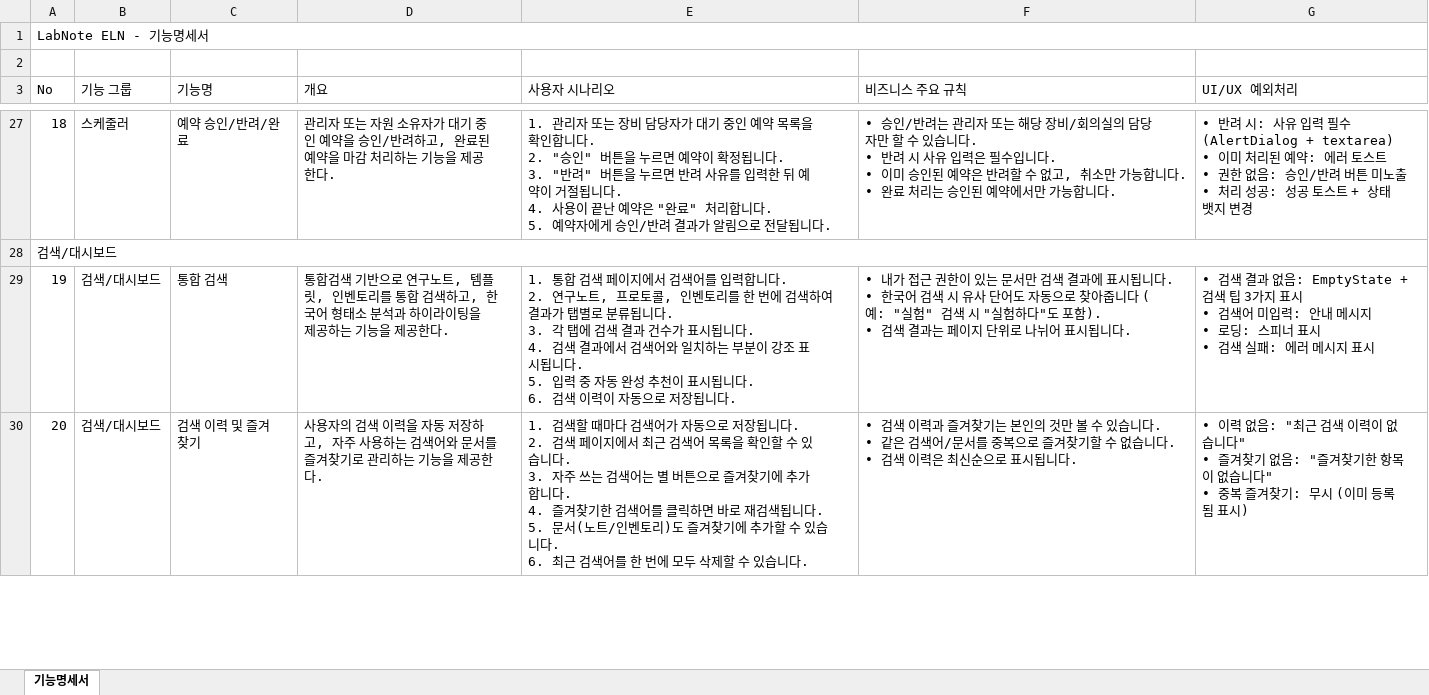
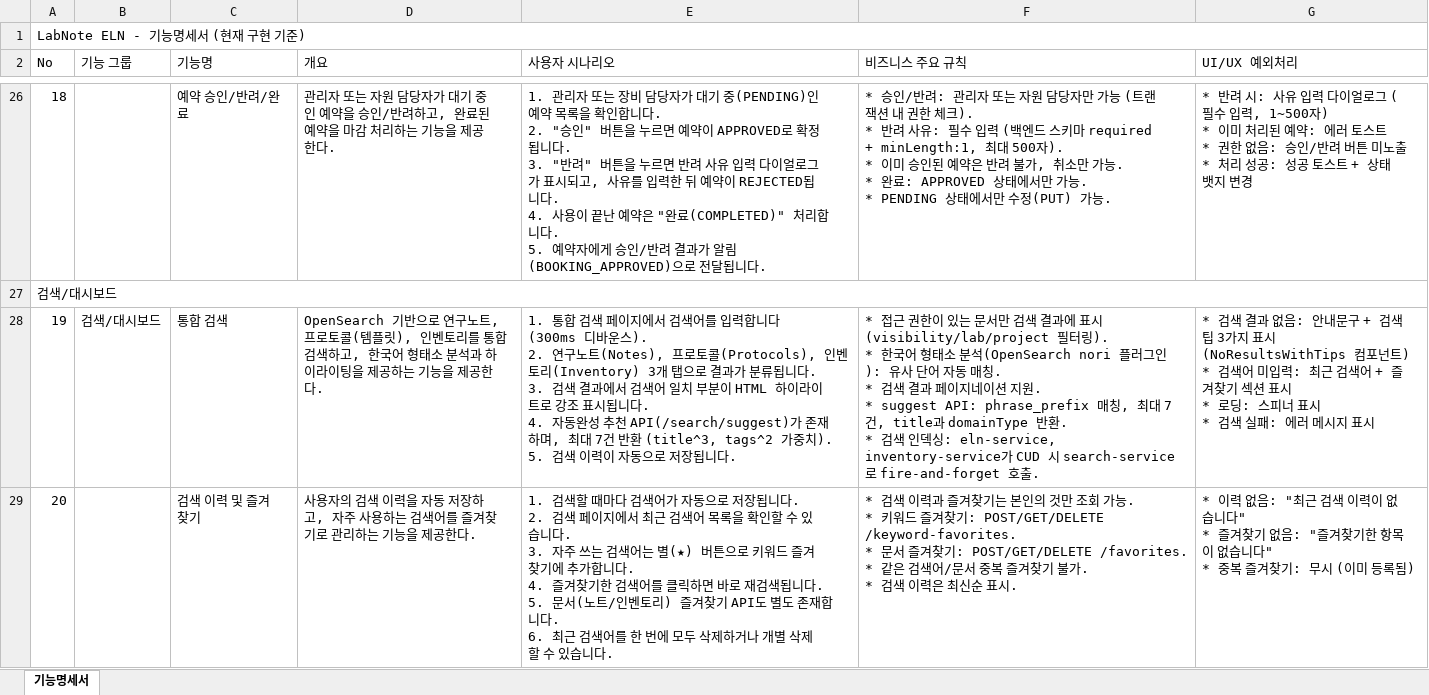
Before and after one commit to MyoungSoo7/eln-convenient, an Excel workbook: docs/기능명세서.xlsx, sheet 기능명세서, drawn as a sheet; only a part is shown, gaps mark what is left out; values as stored, in another font and other column widths than the file's, no cell formats; removed rows and columns are numbered as before the commit, all else as after; ↵ is a line break in a cell; the diff covers the shown part only; the diff names each change by its address in the sheet, - before the commit and + after, or states it on an @@ line.

Commit message:
기능명세서

```diff
--- a/docs/기능명세서.xlsx (sheet 기능명세서)
+++ b/docs/기능명세서.xlsx (sheet 기능명세서)
-row 1: LabNote ELN - 기능명세서
@@ column A (No) renumbered between rows 1 and 13 @@
+A1:G1 merged
-B26 (기능 그룹): 스케줄러
+B26 (기능 그룹): (empty)
-D26 (개요): …자원 소유자가 대…
+D26 (개요): …자원 담당자가 대…
-E26 (사용자 시나리오): …대기 중인 예약 목록을 확인합니다. ↵ 2. "승인" 버튼을 누르면 예약이 확정됩니다. ↵ 3. "반려" 버튼을 누르면 반려 사유를 입력한 뒤 예약이 거절됩니다. ↵ 4. 사용이 끝난 예약은 "완료" 처리합니다. ↵ 5. 예약자에게 승인/반려 결과가 알림으로 전…
+E26 (사용자 시나리오): …대기 중(PENDING)인 예약 목록을 확인합니다. ↵ 2. "승인" 버튼을 누르면 예약이 APPROVED로 확정됩니다. ↵ 3. "반려" 버튼을 누르면 반려 사유 입력 다이얼로그가 표시되고, 사유를 입력한 뒤 예약이 REJECTED됩니다. ↵ 4. 사용이 끝난 예약은 "완료(COMPLETED)" 처리합니다. ↵ 5. 예약자에게 승인/반려 결과가 알림(BOOKING_APPROVED)으로 전…
-F26 (비즈니스 주요 규칙): • 승인/반려는 관리자 또는 해당 장비/회의실의 담당자만 할 수 있습니다. ↵ • 반려 시 사유 입력은 필수입니다. ↵ • 이미 승인된 예약은 반려할 수 없고, 취소만 가능합니다. ↵ • 완료 처리는 승인된 예약에서만 가능합니다.
+F26 (비즈니스 주요 규칙): * 승인/반려: 관리자 또는 자원 담당자만 가능 (트랜잭션 내 권한 체크). ↵ * 반려 사유: 필수 입력 (백엔드 스키마 required + minLength:1, 최대 500자). ↵ * 이미 승인된 예약은 반려 불가, 취소만 가능. ↵ * 완료: APPROVED 상태에서만 가능. ↵ * PENDING 상태에서만 수정(PUT) 가능.
-G26 (UI/UX 예외처리): • 반려 시: 사유 입력 필수 (AlertDialog + textarea) ↵ • 이미 처리된 예약: 에러 토스트 ↵ • 권한 없음: 승인/반려 버튼 미노출 ↵ • 처리 성…
+G26 (UI/UX 예외처리): * 반려 시: 사유 입력 다이얼로그 (필수 입력, 1~500자) ↵ * 이미 처리된 예약: 에러 토스트 ↵ * 권한 없음: 승인/반려 버튼 미노출 ↵ * 처리 성…
-D28 (개요): 통합검색 기반으로 연구노트, 템플릿, 인벤토리…
+D28 (개요): OpenSearch 기반으로 연구노트, 프로토콜(템플릿), 인벤토리…
-E28 (사용자 시나리오): …력합니다. ↵ 2. 연구노트, 프로토콜, 인벤토리를 한 번에 검색하여 결과가 탭별로 분류됩니다. ↵ 3. 각 탭에 검색 결과 건수가 표시됩니다. ↵ 4. 검색 결과에서 검색어와 일치하는 부분이 강조 표시됩니다. ↵ 5. 입력 중 자동 완성 추천이 표시됩니다. ↵ 6. 검색 이…
+E28 (사용자 시나리오): …력합니다 (300ms 디바운스). ↵ 2. 연구노트(Notes), 프로토콜(Protocols), 인벤토리(Inventory) 3개 탭으로 결과가 분류됩니다. ↵ 3. 검색 결과에서 검색어 일치 부분이 HTML 하이라이트로 강조 표시됩니다. ↵ 4. 자동완성 추천 API(/search/suggest)가 존재하며, 최대 7건 반환 (title^3, tags^2 가중치). ↵ 5. 검색 이…
-F28 (비즈니스 주요 규칙): • 내가 접근 권한이 있는 문서만 검색 결과에 표시됩니다. ↵ • 한국어 검색 시 유사 단어도 자동으로 찾아줍니다 (예: "실험" 검색 시 "실험하다"도 포함). ↵ • 검색 결과는 페이지 단위로 나뉘어 표시됩니다.
+F28 (비즈니스 주요 규칙): * 접근 권한이 있는 문서만 검색 결과에 표시 (visibility/lab/project 필터링). ↵ * 한국어 형태소 분석(OpenSearch nori 플러그인): 유사 단어 자동 매칭. ↵ * 검색 결과 페이지네이션 지원. ↵ * suggest API: phrase_prefix 매칭, 최대 7건, title과 domainType 반환. ↵ * 검색 인덱싱: eln-service, inventory-service가 CUD 시 search-service로 fire-and-forget 호출.
-G28 (UI/UX 예외처리): • 검색 결과 없음: EmptyState + 검색 팁 3가지 표시 ↵ • 검색어 미입력: 안내 메시지 ↵ • 로딩: 스피너 표시 ↵ • 검색 실…
+G28 (UI/UX 예외처리): * 검색 결과 없음: 안내문구 + 검색 팁 3가지 표시 (NoResultsWithTips 컴포넌트) ↵ * 검색어 미입력: 최근 검색어 + 즐겨찾기 섹션 표시 ↵ * 로딩: 스피너 표시 ↵ * 검색 실…
-B29 (기능 그룹): 검색/대시보드
+B29 (기능 그룹): (empty)
-D29 (개요): …검색어와 문서를 즐겨…
+D29 (개요): …검색어를 즐겨…
-E29 (사용자 시나리오): …어는 별 버튼으로 즐겨찾기에 추가합니다. ↵ 4. 즐겨찾기한 검색어를 클릭하면 바로 재검색됩니다. ↵ 5. 문서(노트/인벤토리)도 즐겨찾기에 추가할 수 있습니다. ↵ 6. 최근 검색어를 한 번에 모두 삭제할…
+E29 (사용자 시나리오): …어는 별(★) 버튼으로 키워드 즐겨찾기에 추가합니다. ↵ 4. 즐겨찾기한 검색어를 클릭하면 바로 재검색됩니다. ↵ 5. 문서(노트/인벤토리) 즐겨찾기 API도 별도 존재합니다. ↵ 6. 최근 검색어를 한 번에 모두 삭제하거나 개별 삭제할…
-F29 (비즈니스 주요 규칙): • 검색 이력과 즐겨찾기는 본인의 것만 볼 수 있습니다. ↵ • 같은 검색어/문서를 중복으로 즐겨찾기할 수 없습니다. ↵ • 검색 이력은 최신순으로 표시됩니다.
+F29 (비즈니스 주요 규칙): * 검색 이력과 즐겨찾기는 본인의 것만 조회 가능. ↵ * 키워드 즐겨찾기: POST/GET/DELETE /keyword-favorites. ↵ * 문서 즐겨찾기: POST/GET/DELETE /favorites. ↵ * 같은 검색어/문서 중복 즐겨찾기 불가. ↵ * 검색 이력은 최신순 표시.
-G29 (UI/UX 예외처리): • 이력 없음: "최근 검색 이력이 없습니다" ↵ • 즐겨찾기 없음: "즐겨찾기한 항목이 없습니다" ↵ • 중복 즐겨찾기: 무시 (이미 등록됨 표시)
+G29 (UI/UX 예외처리): * 이력 없음: "최근 검색 이력이 없습니다" ↵ * 즐겨찾기 없음: "즐겨찾기한 항목이 없습니다" ↵ * 중복 즐겨찾기: 무시 (이미 등록됨)
```
Also changed, not shown: 2 added rows, 2 removed rows, 75 edited cells and merged cells elsewhere in this sheet, cell formats, 6 other files.
